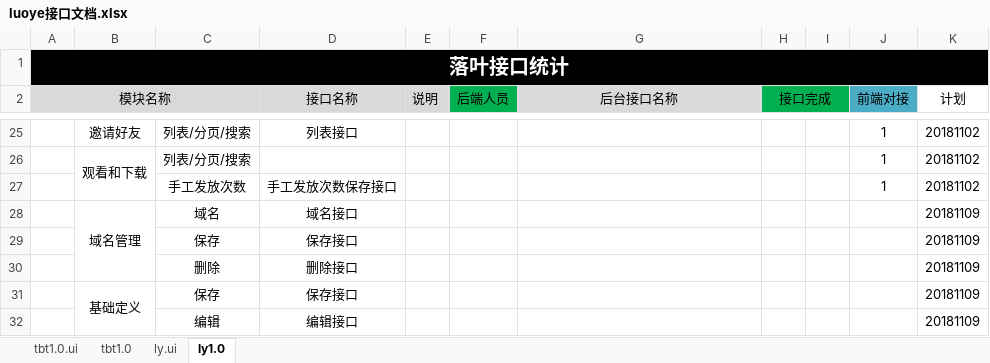
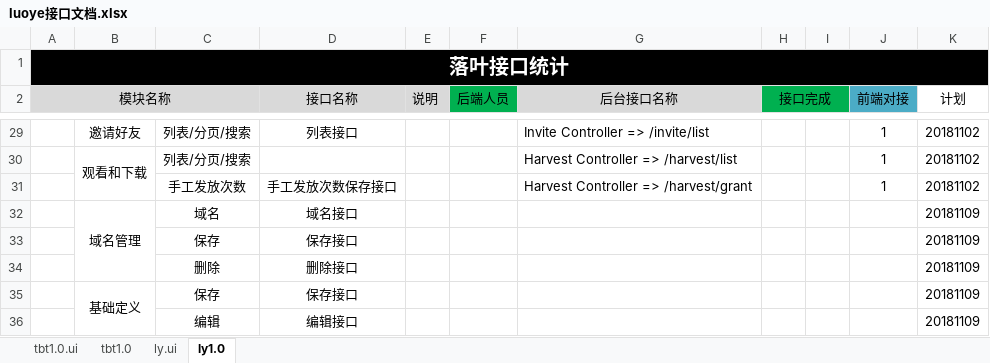
Before and after one commit to besswang/luoye_admin, an Excel workbook: luoye接口文档.xlsx, sheet ly1.0, drawn as a sheet; only a part is shown, gaps mark what is left out; values as stored, in another font and other column widths than the file's, no borders; addresses are those after the commit; the diff covers the shown part only; the diff names each change by its address in the sheet, - before the commit and + after, or states it on an @@ line.

```diff
--- a/luoye接口文档.xlsx (sheet ly1.0)
+++ b/luoye接口文档.xlsx (sheet ly1.0)
-G29 (后台接口名称): (empty)
+G29 (后台接口名称): Invite Controller => /invite/list
-G30 (后台接口名称): (empty)
+G30 (后台接口名称): Harvest Controller => /harvest/list
-G31 (后台接口名称): (empty)
+G31 (后台接口名称): Harvest Controller => /harvest/grant
```
Also changed, not shown: 9 added rows, 5 removed rows and 18 edited cells elsewhere in this sheet, 16 other files.
